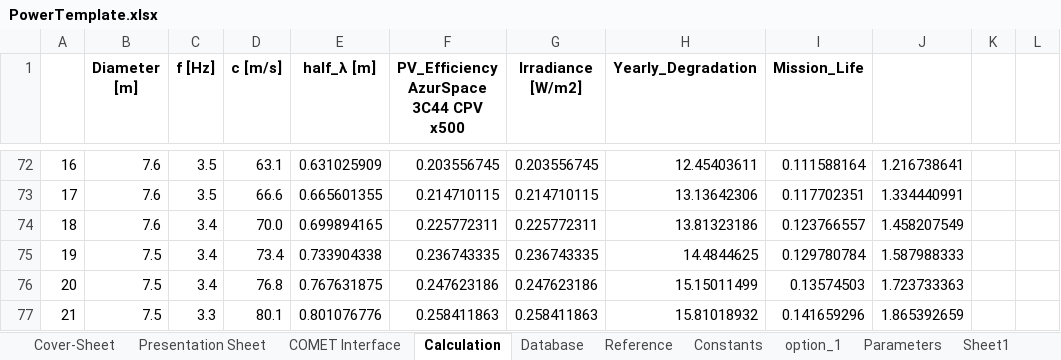
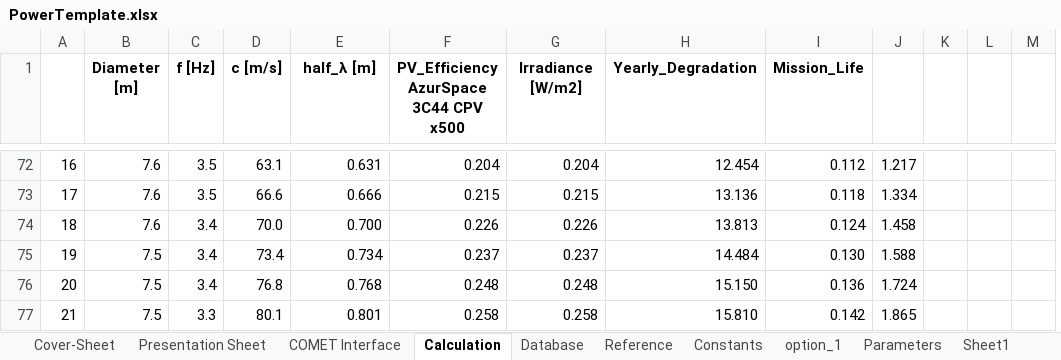
Before and after one commit to dajcs/SBSP, an Excel workbook: PowerTemplate.xlsx, sheet Calculation, drawn as a sheet; only a part is shown, gaps mark what is left out; values as stored, in another font and other column widths than the file's, no borders; charts and pictures not drawn; removed rows and columns are numbered as before the commit, all else as after; the diff covers the shown part only; the diff names each change by its address in the sheet, - before the commit and + after, or states it on an @@ line.

```diff
--- a/PowerTemplate.xlsx (sheet Calculation)
+++ b/PowerTemplate.xlsx (sheet Calculation)
-column J, rows 72-77: 1.216738641 | 1.334440991 | 1.458207549 | 1.587988333 | 1.723733363 | 1.865392659
+column J, rows 72-77: 1.217 | 1.334 | 1.458 | 1.588 | 1.724 | 1.865
+column M, empty
-E72 (half_λ [m]): 0.631025909
+E72 (half_λ [m]): 0.631
-F72: 0.203556745
+F72: 0.204
-G72 (Irradiance [W/m2]): 0.203556745
+G72 (Irradiance [W/m2]): 0.204
-H72 (Yearly_Degradation): 12.45403611
+H72 (Yearly_Degradation): 12.454
-I72 (Mission_Life): 0.111588164
+I72 (Mission_Life): 0.112
-E73 (half_λ [m]): 0.665601355
+E73 (half_λ [m]): 0.666
-F73: 0.214710115
+F73: 0.215
-G73 (Irradiance [W/m2]): 0.214710115
+G73 (Irradiance [W/m2]): 0.215
-H73 (Yearly_Degradation): 13.13642306
+H73 (Yearly_Degradation): 13.136
-I73 (Mission_Life): 0.117702351
+I73 (Mission_Life): 0.118
-E74 (half_λ [m]): 0.699894165
+E74 (half_λ [m]): 0.700
-F74: 0.225772311
+F74: 0.226
-G74 (Irradiance [W/m2]): 0.225772311
+G74 (Irradiance [W/m2]): 0.226
-H74 (Yearly_Degradation): 13.81323186
+H74 (Yearly_Degradation): 13.813
-I74 (Mission_Life): 0.123766557
+I74 (Mission_Life): 0.124
-E75 (half_λ [m]): 0.733904338
+E75 (half_λ [m]): 0.734
-F75: 0.236743335
+F75: 0.237
-G75 (Irradiance [W/m2]): 0.236743335
+G75 (Irradiance [W/m2]): 0.237
-H75 (Yearly_Degradation): 14.4844625
+H75 (Yearly_Degradation): 14.484
-I75 (Mission_Life): 0.129780784
+I75 (Mission_Life): 0.130
-E76 (half_λ [m]): 0.767631875
+E76 (half_λ [m]): 0.768
-F76: 0.247623186
+F76: 0.248
-G76 (Irradiance [W/m2]): 0.247623186
+G76 (Irradiance [W/m2]): 0.248
-H76 (Yearly_Degradation): 15.15011499
+H76 (Yearly_Degradation): 15.150
-I76 (Mission_Life): 0.13574503
+I76 (Mission_Life): 0.136
-E77 (half_λ [m]): 0.801076776
+E77 (half_λ [m]): 0.801
-F77: 0.258411863
+F77: 0.258
-G77 (Irradiance [W/m2]): 0.258411863
+G77 (Irradiance [W/m2]): 0.258
-H77 (Yearly_Degradation): 15.81018932
+H77 (Yearly_Degradation): 15.810
-I77 (Mission_Life): 0.141659296
+I77 (Mission_Life): 0.142
```
Also changed, not shown: 1493 edited cells and cell formats elsewhere in this sheet, formulas that keep their value, charts or pictures.
